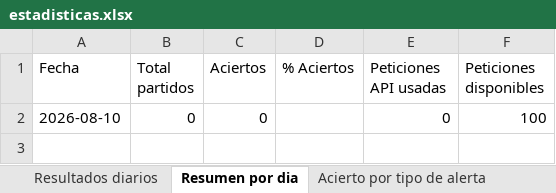
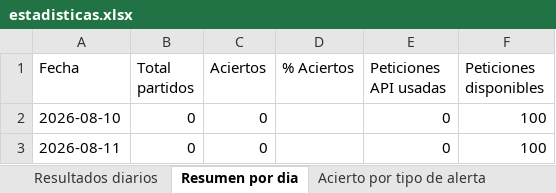
Before and after one commit to erikolivo/elo-gol-live, an Excel workbook: data/estadisticas.xlsx, sheet Resumen por dia, drawn as a sheet; values as stored, in another font and other column widths than the file's, no borders; the diff names each change by its address in the sheet, - before the commit and + after, or states it on an @@ line.

```diff
--- a/data/estadisticas.xlsx (sheet Resumen por dia)
+++ b/data/estadisticas.xlsx (sheet Resumen por dia)
+row 3: 2026-08-11 | 0 | 0 |  | 0 | 100
```
Also changed, not shown: 2 other files.
